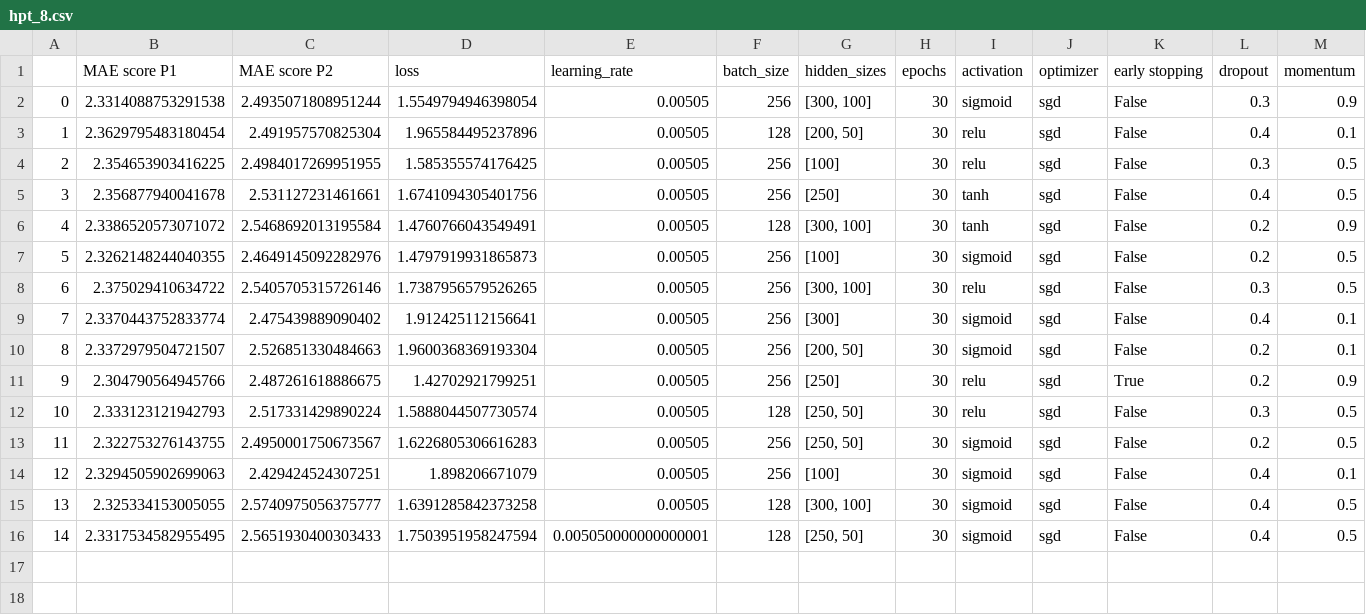
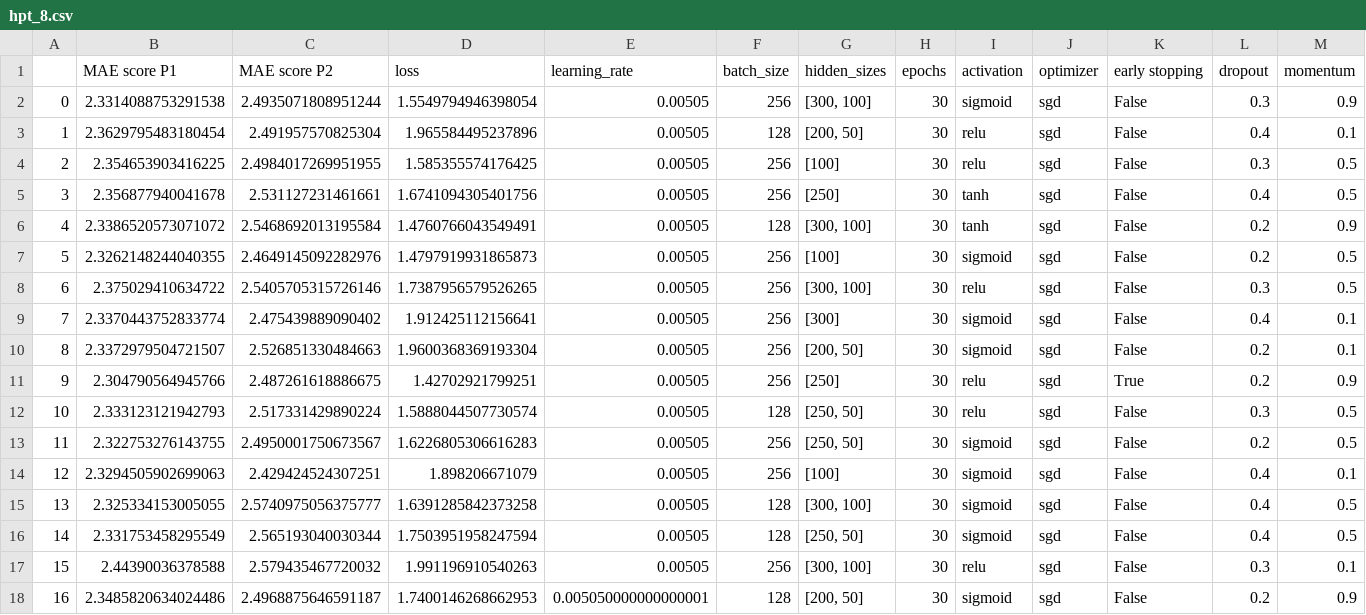
Before and after one commit to Tobivanceobi/HPC_FIN, a CSV file: results/hpt_8.csv, drawn as a sheet; only a part is shown; rows hold the shown columns only; the diff names each change by its address in the sheet, - before the commit and + after, or states it on an @@ line.

```diff
--- a/results/hpt_8.csv
+++ b/results/hpt_8.csv
-B16 (MAE score P1): 2.3317534582955495
+B16 (MAE score P1): 2.331753458295549
-C16 (MAE score P2): 2.5651930400303433
+C16 (MAE score P2): 2.565193040030344
-E16 (learning_rate): 0.005050000000000001
+E16 (learning_rate): 0.00505
+row 17: 15 | 2.44390036378588 | 2.579435467720032 | 1.991196910540263 | 0.00505 | 256 | [300, 100] | 30 | relu | sgd | False | 0.3 | 0.1
+row 18: 16 | 2.3485820634024486 | 2.4968875646591187 | 1.7400146268662953 | 0.005050000000000001 | 128 | [200, 50] | 30 | sigmoid | sgd | False | 0.2 | 0.9
```
Also changed, not shown: results/hpt_1.csv, results/hpt_11.csv, 12 other files.
